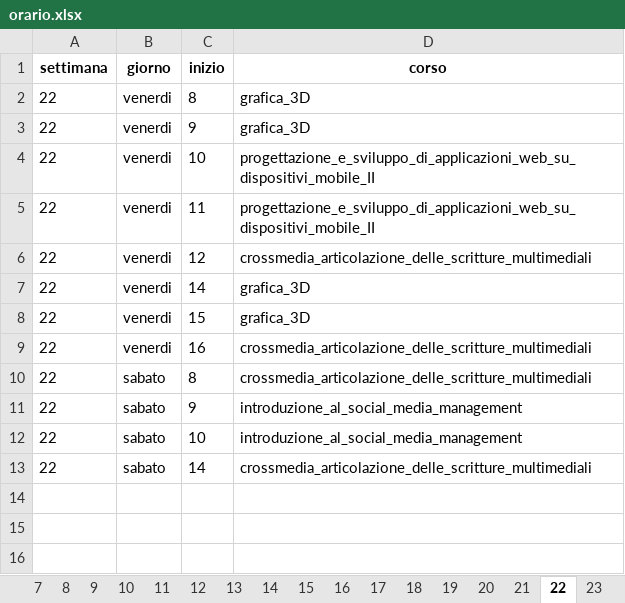
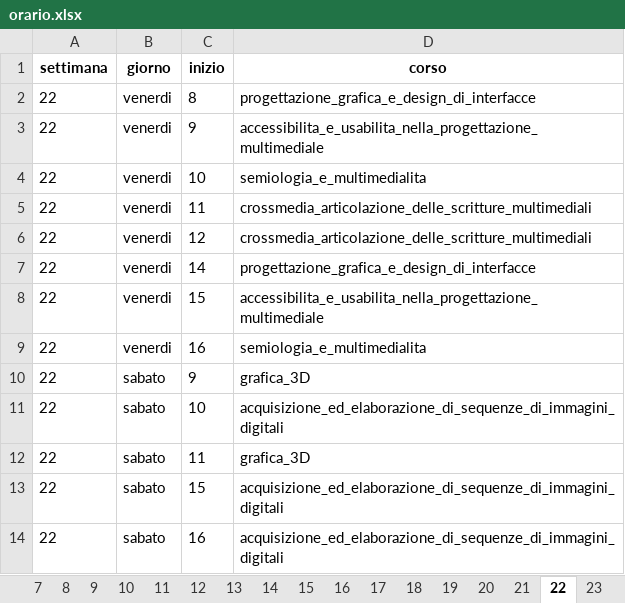
Before and after one commit to Pep12345/ialab, an Excel workbook: Pozzato/asp/orario.xlsx, sheet 22, drawn as a sheet; values as stored, in another font and other column widths than the file's, no borders; removed rows and columns are numbered as before the commit, all else as after; the diff names each change by its address in the sheet, - before the commit and + after, or states it on an @@ line.

```diff
--- a/Pozzato/asp/orario.xlsx (sheet 22)
+++ b/Pozzato/asp/orario.xlsx (sheet 22)
-D2 (corso): grafica_3D
+D2 (corso): progettazione_grafica_e_design_di_interfacce
-D3 (corso): grafica_3D
+D3 (corso): accessibilita_e_usabilita_nella_progettazione_multimediale
-D4 (corso): progettazione_e_sviluppo_di_applicazioni_web_su_dispositivi_mobile_II
+D4 (corso): semiologia_e_multimedialita
-D5 (corso): progettazione_e_sviluppo_di_applicazioni_web_su_dispositivi_mobile_II
+D5 (corso): crossmedia_articolazione_delle_scritture_multimediali
-D7 (corso): grafica_3D
+D7 (corso): progettazione_grafica_e_design_di_interfacce
-D8 (corso): grafica_3D
+D8 (corso): accessibilita_e_usabilita_nella_progettazione_multimediale
-D9 (corso): crossmedia_articolazione_delle_scritture_multimediali
+D9 (corso): semiologia_e_multimedialita
-row 10: 22 | sabato | 8 | crossmedia_articolazione_delle_scritture_multimediali
-D10 (corso): introduzione_al_social_media_management
+D10 (corso): grafica_3D
-D11 (corso): introduzione_al_social_media_management
+D11 (corso): acquisizione_ed_elaborazione_di_sequenze_di_immagini_digitali
+row 12: 22 | sabato | 11 | grafica_3D
-C13 (inizio): 14
+C13 (inizio): 15
-D13 (corso): crossmedia_articolazione_delle_scritture_multimediali
+D13 (corso): acquisizione_ed_elaborazione_di_sequenze_di_immagini_digitali
+row 14: 22 | sabato | 16 | acquisizione_ed_elaborazione_di_sequenze_di_immagini_digitali
```
Also changed, not shown: sheet 16, sheet 7, sheet 21, sheet 2, sheet 5, sheet 8, 17 more sheets, 1 other file.
